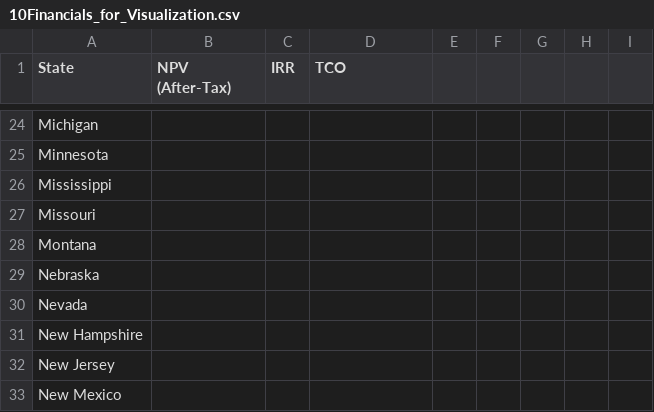
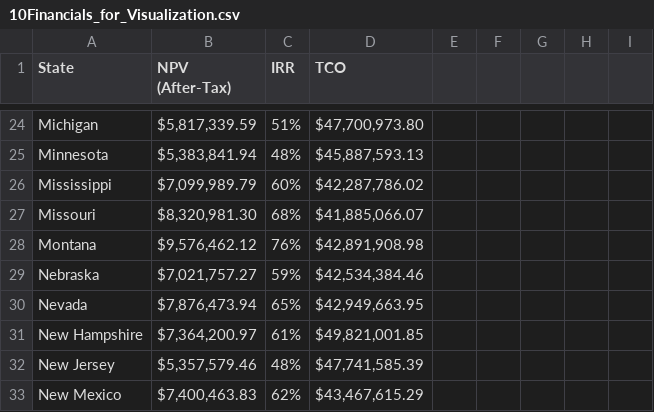
Before and after one commit to mauricios20/DOE, a CSV file: CSV Files DOE/10Financials_for_Visualization.csv, drawn as a sheet; only a part is shown, gaps mark what is left out; the diff covers the shown part only; the diff names each change by its address in the sheet, - before the commit and + after, or states it on an @@ line.

```diff
--- a/CSV Files DOE/10Financials_for_Visualization.csv
+++ b/CSV Files DOE/10Financials_for_Visualization.csv
-B24 (NPV (After-Tax)): (empty)
+B24 (NPV (After-Tax)): $5,817,339.59
-C24 (IRR): (empty)
+C24 (IRR): 51%
-D24 (TCO): (empty)
+D24 (TCO): $47,700,973.80
-B25 (NPV (After-Tax)): (empty)
+B25 (NPV (After-Tax)): $5,383,841.94
-C25 (IRR): (empty)
+C25 (IRR): 48%
-D25 (TCO): (empty)
+D25 (TCO): $45,887,593.13
-B26 (NPV (After-Tax)): (empty)
+B26 (NPV (After-Tax)): $7,099,989.79
-C26 (IRR): (empty)
+C26 (IRR): 60%
-D26 (TCO): (empty)
+D26 (TCO): $42,287,786.02
-B27 (NPV (After-Tax)): (empty)
+B27 (NPV (After-Tax)): $8,320,981.30
-C27 (IRR): (empty)
+C27 (IRR): 68%
-D27 (TCO): (empty)
+D27 (TCO): $41,885,066.07
-B28 (NPV (After-Tax)): (empty)
+B28 (NPV (After-Tax)): $9,576,462.12
-C28 (IRR): (empty)
+C28 (IRR): 76%
-D28 (TCO): (empty)
+D28 (TCO): $42,891,908.98
-B29 (NPV (After-Tax)): (empty)
+B29 (NPV (After-Tax)): $7,021,757.27
-C29 (IRR): (empty)
+C29 (IRR): 59%
-D29 (TCO): (empty)
+D29 (TCO): $42,534,384.46
-B30 (NPV (After-Tax)): (empty)
+B30 (NPV (After-Tax)): $7,876,473.94
-C30 (IRR): (empty)
+C30 (IRR): 65%
-D30 (TCO): (empty)
+D30 (TCO): $42,949,663.95
-B31 (NPV (After-Tax)): (empty)
+B31 (NPV (After-Tax)): $7,364,200.97
-C31 (IRR): (empty)
+C31 (IRR): 61%
-D31 (TCO): (empty)
+D31 (TCO): $49,821,001.85
-B32 (NPV (After-Tax)): (empty)
+B32 (NPV (After-Tax)): $5,357,579.46
-C32 (IRR): (empty)
+C32 (IRR): 48%
-D32 (TCO): (empty)
+D32 (TCO): $47,741,585.39
-B33 (NPV (After-Tax)): (empty)
+B33 (NPV (After-Tax)): $7,400,463.83
-C33 (IRR): (empty)
+C33 (IRR): 62%
-D33 (TCO): (empty)
+D33 (TCO): $43,467,615.29
```
Also changed, not shown: 1 added row, 1 removed row and 115 edited cells elsewhere in this file, 2 other files.
